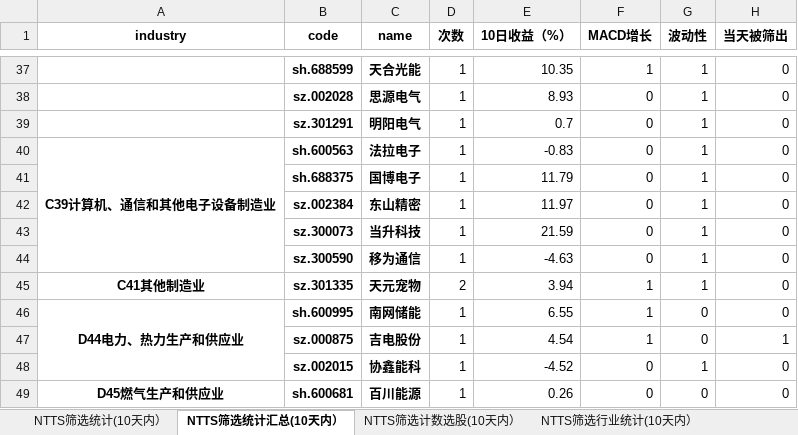
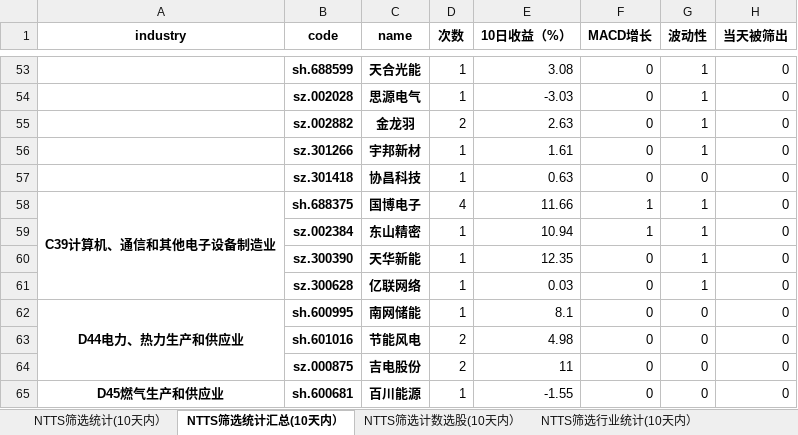
Before and after one commit to wusuaya/ever, an Excel workbook: NTTS筛选统计.xlsx, sheet NTTS筛选统计汇总(10天内）, drawn as a sheet; only a part is shown, gaps mark what is left out; values as stored, in another font and other column widths than the file's, no borders; removed rows and columns are numbered as before the commit, all else as after; the diff covers the shown part only; the diff names each change by its address in the sheet, - before the commit and + after, or states it on an @@ line.

```diff
--- a/NTTS筛选统计.xlsx (sheet NTTS筛选统计汇总(10天内）)
+++ b/NTTS筛选统计.xlsx (sheet NTTS筛选统计汇总(10天内）)
-E53 (10日收益（%）): 10.35
+E53 (10日收益（%）): 3.08
-F53 (MACD增长): 1
+F53 (MACD增长): 0
-E54 (10日收益（%）): 8.93
+E54 (10日收益（%）): -3.03
+row 55:  | sz.002882 | 金龙羽 | 2 | 2.63 | 0 | 1 | 0
-B56 (code): sz.301291
+B56 (code): sz.301266
-C56 (name): 明阳电气
+C56 (name): 宇邦新材
-E56 (10日收益（%）): 0.7
+E56 (10日收益（%）): 1.61
-row 40: C39计算机、通信和其他电子设备制造业 | sh.600563 | 法拉电子 | 1 | -0.83 | 0 | 1 | 0
+row 57:  | sz.301418 | 协昌科技 | 1 | 0.63 | 0 | 0 | 0
-A58 (industry): (empty)
+A58 (industry): C39计算机、通信和其他电子设备制造业
+A58:A61 merged
-D58 (次数): 1
+D58 (次数): 4
-E58 (10日收益（%）): 11.79
+E58 (10日收益（%）): 11.66
-F58:F59 (MACD增长): 0
+F58:F59 (MACD增长): 1
-E59 (10日收益（%）): 11.97
+E59 (10日收益（%）): 10.94
-B60 (code): sz.300073
+B60 (code): sz.300390
-C60 (name): 当升科技
+C60 (name): 天华新能
-E60 (10日收益（%）): 21.59
+E60 (10日收益（%）): 12.35
-B61 (code): sz.300590
+B61 (code): sz.300628
-C61 (name): 移为通信
+C61 (name): 亿联网络
-E61 (10日收益（%）): -4.63
+E61 (10日收益（%）): 0.03
-row 45: C41其他制造业 | sz.301335 | 天元宠物 | 2 | 3.94 | 1 | 1 | 0
-E62 (10日收益（%）): 6.55
+E62 (10日收益（%）): 8.1
-F62 (MACD增长): 1
+F62 (MACD增长): 0
+row 63:  | sh.601016 | 节能风电 | 2 | 4.98 | 0 | 0 | 0
-D64 (次数): 1
+D64 (次数): 2
-E64 (10日收益（%）): 4.54
+E64 (10日收益（%）): 11
-F64 (MACD增长): 1
+F64 (MACD增长): 0
-H64 (当天被筛出): 1
+H64 (当天被筛出): 0
-row 48:  | sz.002015 | 协鑫能科 | 1 | -4.52 | 0 | 1 | 0
+A65:A67 merged
-E65 (10日收益（%）): 0.26
+E65 (10日收益（%）): -1.55
```
Also changed, not shown: 35 added rows, 21 removed rows, 81 edited cells and merged cells elsewhere in this sheet, sheet 策略叠加统计（2025-09-12), sheet NTTS筛选统计(10天内）, sheet NTTS筛选行业统计(10天内）, sheet NTTS筛选计数选股(10天内）, other sheet tabs.
